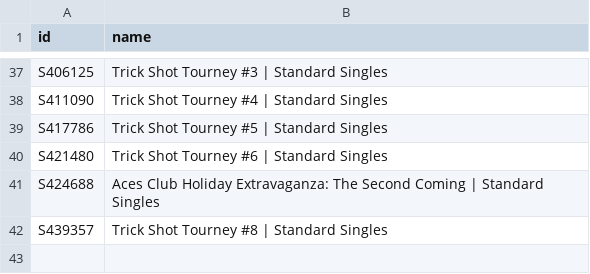
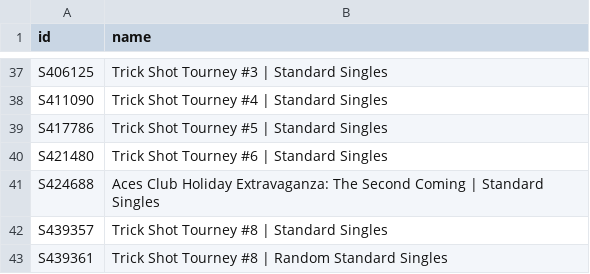
Before and after one commit to DoodleIbu/mta-whr, a CSV file: csv/events.csv, drawn as a sheet; only a part is shown, gaps mark what is left out.

```diff
--- a/csv/events.csv
+++ b/csv/events.csv
@@ -42 +42,2 @@ S424688,Aces Club Holiday Extravaganza: The Second Coming | Standard Singles
 S439357,Trick Shot Tourney #8 | Standard Singles
+S439361,Trick Shot Tourney #8 | Random Standard Singles
```
Also changed, not shown: csv/ratings.csv, csv/sets.csv, 4 other files.
